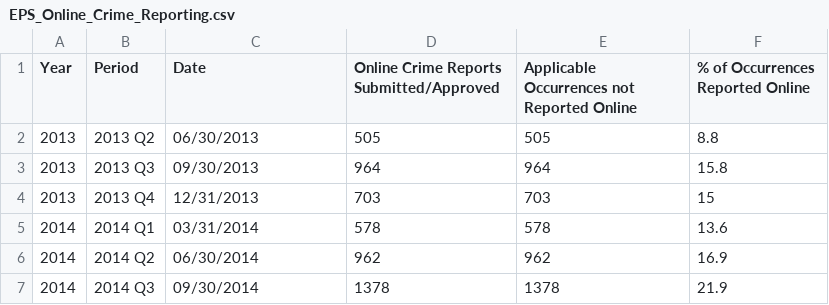
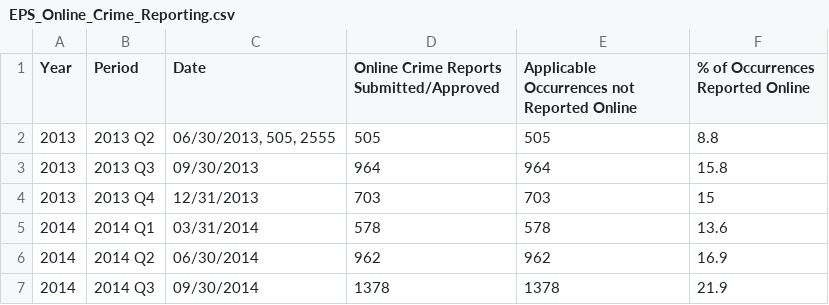
Before and after one commit to DMIT-2015/dmit2015-winter2020term-demo, a CSV file: dmit2015-demos/src/main/resources/data/EPS_Online_Crime_Reporting.csv, drawn as a sheet; only a part is shown.

```diff
--- a/dmit2015-demos/src/main/resources/data/EPS_Online_Crime_Reporting.csv
+++ b/dmit2015-demos/src/main/resources/data/EPS_Online_Crime_Reporting.csv
@@ -1,3 +1,3 @@
 Year,Period,Date,Online Crime Reports Submitted/Approved,Applicable Occurrences not Reported Online,% of Occurrences Reported Online
-2013,2013 Q2,06/30/2013,505,505,8.8
+2013,2013 Q2,"06/30/2013, 505, 2555",505,505,8.8
 2013,2013 Q3,09/30/2013,964,964,15.8
```
Also changed, not shown: 1 other file.
